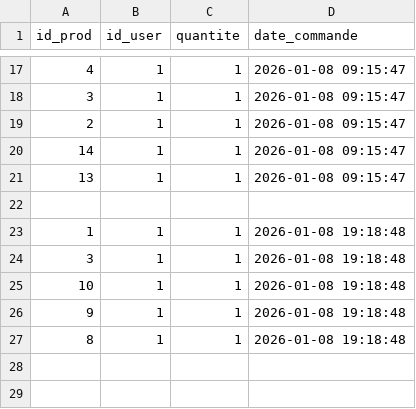
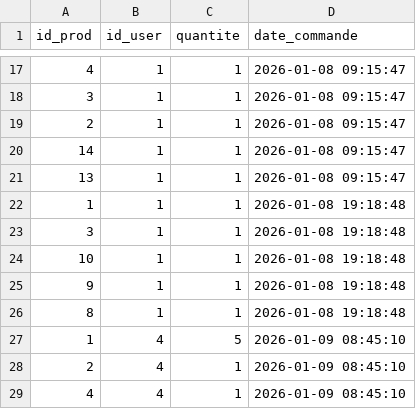
Before and after one commit to mbrahimi-maker/Projet-4, a CSV file: Data/commande.csv, drawn as a sheet; only a part is shown, gaps mark what is left out; removed rows and columns are numbered as before the commit, all else as after; the diff names each change by its address in the sheet, - before the commit and + after, or states it on an @@ line.

```diff
--- a/Data/commande.csv
+++ b/Data/commande.csv
-row 22: (empty)
+row 27: 1 | 4 | 5 | 2026-01-09 08:45:10
+row 28: 2 | 4 | 1 | 2026-01-09 08:45:10
+row 29: 4 | 4 | 1 | 2026-01-09 08:45:10
```
Also changed, not shown: Data/logs.csv, Data/produit.csv, 4 other files.
